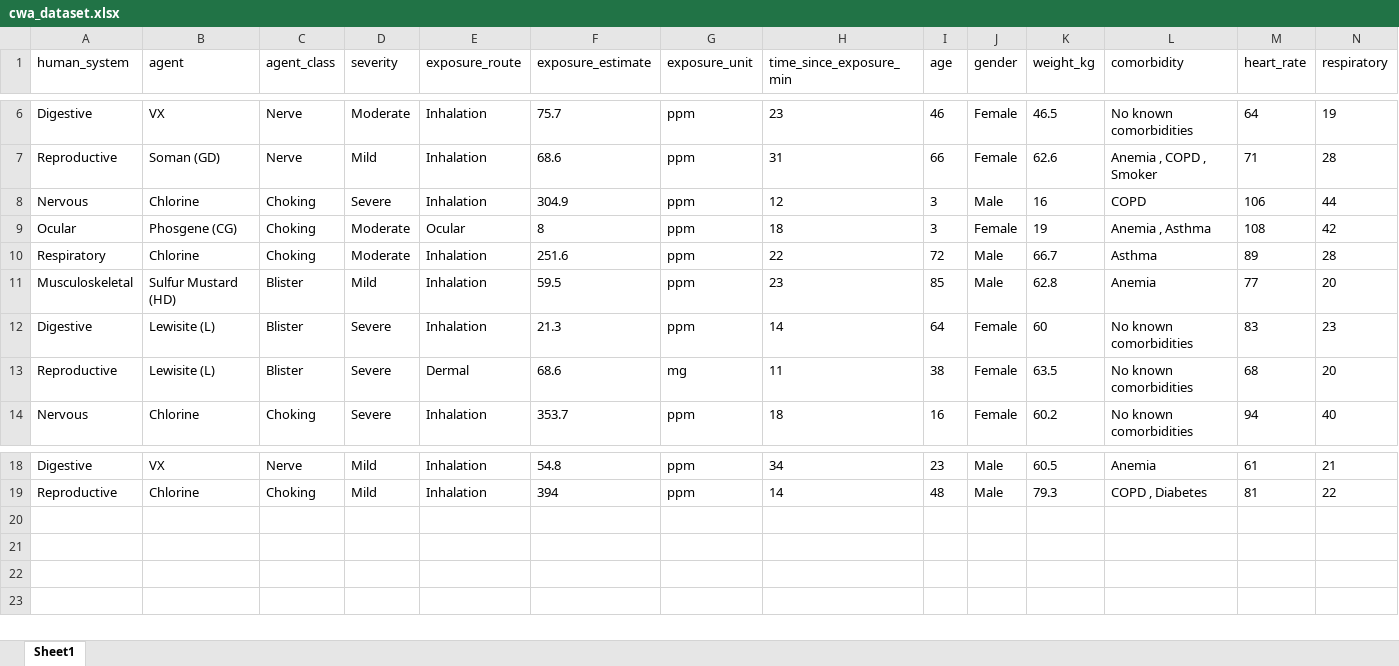
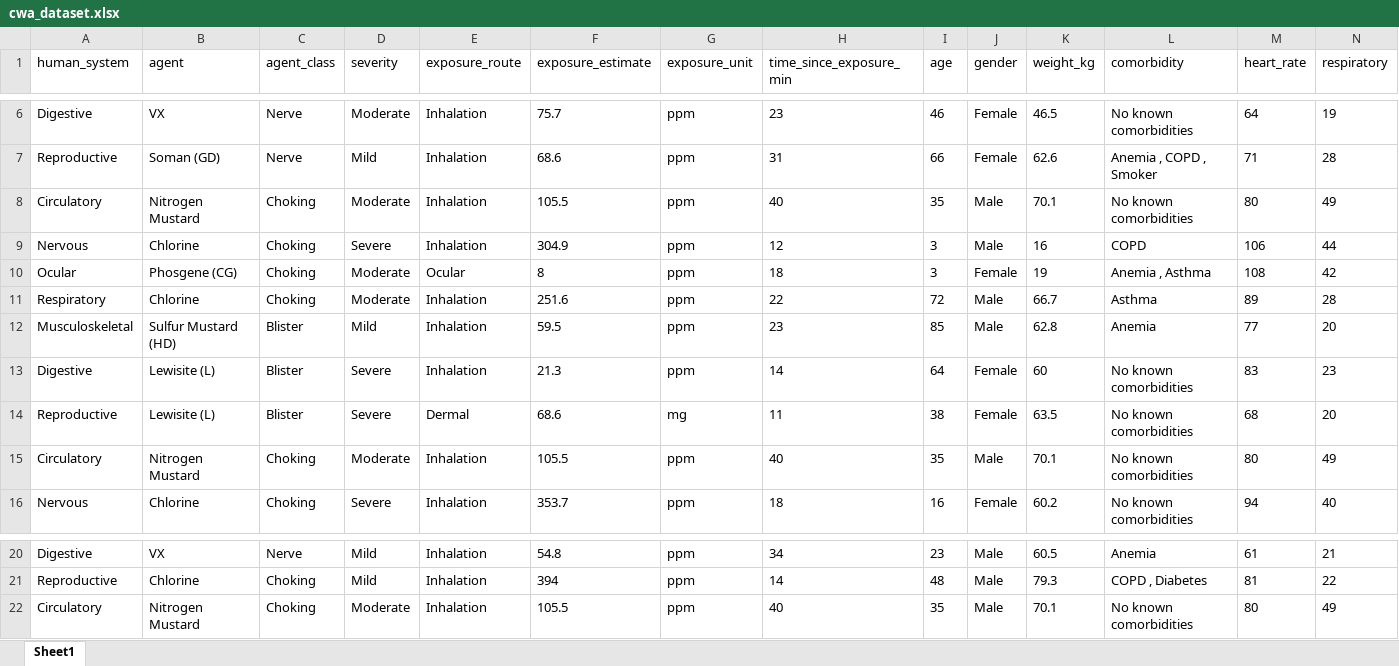
Before and after one commit to MS12code/cwa-dashboard, an Excel workbook: backend/cwa_dataset.xlsx, sheet Sheet1, drawn as a sheet; only a part is shown, gaps mark what is left out; values as stored, in another font and other column widths than the file's, no borders; rows hold the shown columns only; the diff names each change by its address in the sheet, - before the commit and + after, or states it on an @@ line.

Commit message:
circulatory system

```diff
--- a/backend/cwa_dataset.xlsx (sheet Sheet1)
+++ b/backend/cwa_dataset.xlsx (sheet Sheet1)
+row 8: Circulatory | Nitrogen Mustard | Choking | Moderate | Inhalation | 105.5 | ppm | 40 | 35 | Male | 70.1 | No known comorbidities | 80 | 49
+row 15: Circulatory | Nitrogen Mustard | Choking | Moderate | Inhalation | 105.5 | ppm | 40 | 35 | Male | 70.1 | No known comorbidities | 80 | 49
+row 22: Circulatory | Nitrogen Mustard | Choking | Moderate | Inhalation | 105.5 | ppm | 40 | 35 | Male | 70.1 | No known comorbidities | 80 | 49
```
Also changed, not shown: 3 other files.
